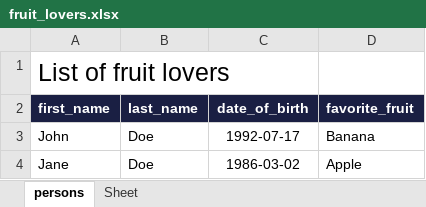
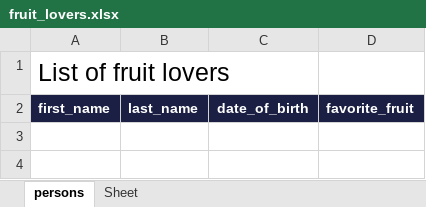
Before and after one commit to SverkerSbrg/openpyxl-templates, an Excel workbook: docs/examples/fruit_lovers.xlsx, sheet persons, drawn as a sheet; values as stored, in another font and other column widths than the file's, no borders; table styles not drawn; the diff names each change by its address in the sheet, - before the commit and + after, or states it on an @@ line.

Commit message:
Bugfix: handle empty tables

```diff
--- a/docs/examples/fruit_lovers.xlsx (sheet persons)
+++ b/docs/examples/fruit_lovers.xlsx (sheet persons)
-row 3: John | Doe | 1992-07-17 | Banana
-row 4: Jane | Doe | 1986-03-02 | Apple
```
Also changed, not shown: 1 other file.
